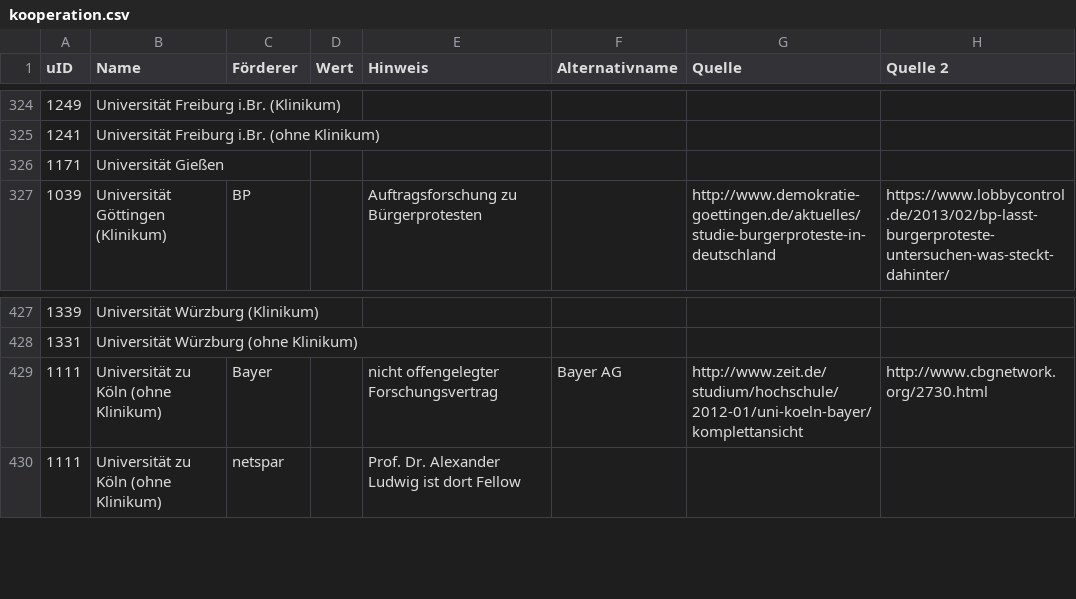
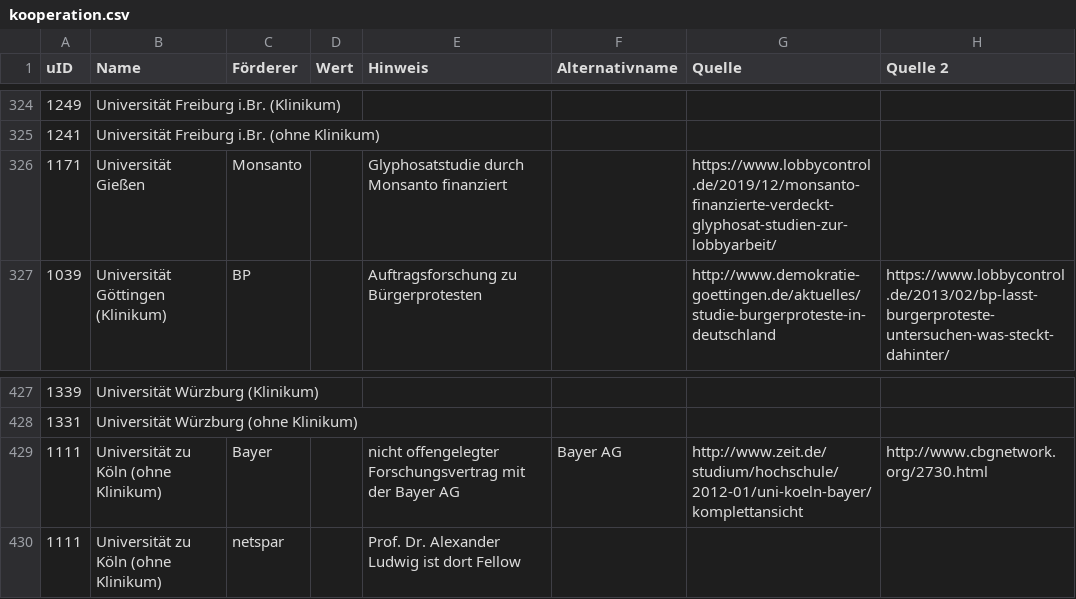
Before and after one commit to netAction/hochschulwatch, a CSV file: import/daten/kooperation.csv, drawn as a sheet; only a part is shown, gaps mark what is left out.

```diff
--- a/import/daten/kooperation.csv
+++ b/import/daten/kooperation.csv
@@ -325,3 +325,3 @@ uID;Name;Förderer;Wert;Hinweis;Alternativname;Quelle;Quelle 2
 1241;Universität Freiburg i.Br. (ohne Klinikum);;;;;;
-1171;Universität Gießen;;;;;;
+1171;Universität Gießen;Monsanto;;Glyphosatstudie durch Monsanto finanziert;;https://www.lobbycontrol.de/2019/12/monsanto-finanzierte-verdeckt-glyphosat-studien-zur-lobbyarbeit/;
 1039;Universität Göttingen (Klinikum);BP;;Auftragsforschung zu Bürgerprotesten;;http://www.demokratie-goettingen.de/aktuelles/studie-burgerproteste-in-deutschland;https://www.lobbycontrol.de/2013/02/bp-lasst-burgerproteste-untersuchen-was-steckt-dahinter/
@@ -428,3 +428,3 @@ uID;Name;Förderer;Wert;Hinweis;Alternativname;Quelle;Quelle 2
 1331;Universität Würzburg (ohne Klinikum);;;;;;
-1111;Universität zu Köln (ohne Klinikum);Bayer;;nicht offengelegter Forschungsvertrag;Bayer AG;http://www.zeit.de/studium/hochschule/2012-01/uni-koeln-bayer/komplettansicht;http://www.cbgnetwork.org/2730.html
+1111;Universität zu Köln (ohne Klinikum);Bayer;;nicht offengelegter Forschungsvertrag mit der Bayer AG;Bayer AG;http://www.zeit.de/studium/hochschule/2012-01/uni-koeln-bayer/komplettansicht;http://www.cbgnetwork.org/2730.html
 1111;Universität zu Köln (ohne Klinikum);netspar;;Prof. Dr. Alexander Ludwig ist dort Fellow;;;
```
Also changed, not shown: import/daten/drittmittel.csv, import/daten/foerderer.csv, 1 other file.
